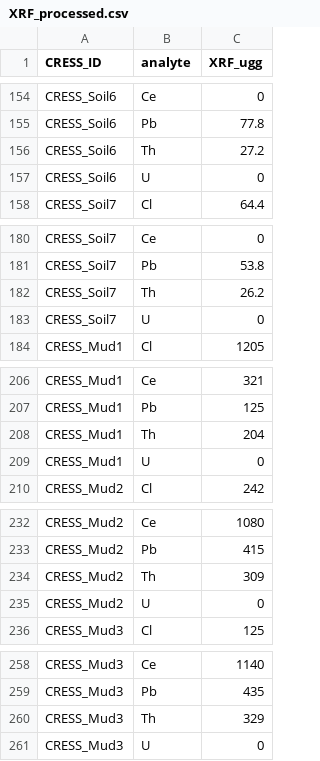
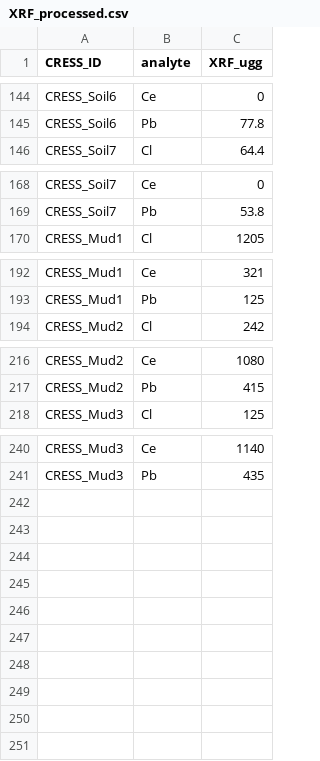
Before and after one commit to kaizadp/CRESS, a CSV file: 1-data/data_processed/XRF_processed.csv, drawn as a sheet; only a part is shown, gaps mark what is left out; the diff covers the shown part only.

```diff
--- a/1-data/data_processed/XRF_processed.csv
+++ b/1-data/data_processed/XRF_processed.csv
@@ -155,4 +145,2 @@
 "CRESS_Soil6","Pb",77.8
-"CRESS_Soil6","Th",27.2
-"CRESS_Soil6","U",0
 "CRESS_Soil7","Cl",64.4
@@ -181,4 +169,2 @@
 "CRESS_Soil7","Pb",53.8
-"CRESS_Soil7","Th",26.2
-"CRESS_Soil7","U",0
 "CRESS_Mud1","Cl",1205
@@ -207,4 +193,2 @@
 "CRESS_Mud1","Pb",125
-"CRESS_Mud1","Th",204
-"CRESS_Mud1","U",0
 "CRESS_Mud2","Cl",242
@@ -233,4 +217,2 @@
 "CRESS_Mud2","Pb",415
-"CRESS_Mud2","Th",309
-"CRESS_Mud2","U",0
 "CRESS_Mud3","Cl",125
@@ -259,3 +241 @@
 "CRESS_Mud3","Pb",435
-"CRESS_Mud3","Th",329
-"CRESS_Mud3","U",0
```
Also changed, not shown: 10 removed rows elsewhere in this file, 1 other file.
